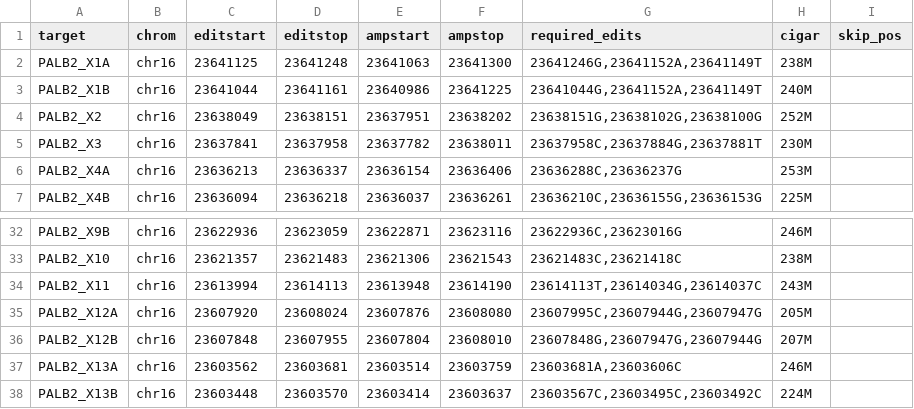
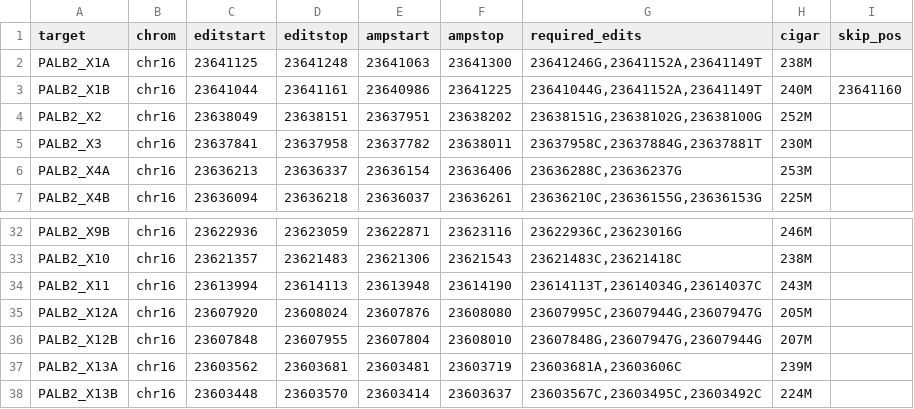
Before and after one commit to bbi-lab/sge-pipeline, a TSV file: etc/PALB2.targets.tsv, drawn as a sheet; only a part is shown, gaps mark what is left out.

```diff
--- a/etc/PALB2.targets.tsv
+++ b/etc/PALB2.targets.tsv
@@ -2,3 +2,3 @@ target	chrom	editstart	editstop	ampstart	ampstop	required_edits	cigar	skip_pos
 PALB2_X1A	chr16	23641125	23641248	23641063	23641300	23641246G,23641152A,23641149T	238M
-PALB2_X1B	chr16	23641044	23641161	23640986	23641225	23641044G,23641152A,23641149T	240M
+PALB2_X1B	chr16	23641044	23641161	23640986	23641225	23641044G,23641152A,23641149T	240M	23641160
 PALB2_X2	chr16	23638049	23638151	23637951	23638202	23638151G,23638102G,23638100G	252M
@@ -36,3 +36,3 @@ PALB2_X12A	chr16	23607920	23608024	23607876	23608080	23607995C,23607944G,2360794
 PALB2_X12B	chr16	23607848	23607955	23607804	23608010	23607848G,23607947G,23607944G	207M
-PALB2_X13A	chr16	23603562	23603681	23603514	23603759	23603681A,23603606C	246M
+PALB2_X13A	chr16	23603562	23603681	23603481	23603719	23603681A,23603606C	239M
 PALB2_X13B	chr16	23603448	23603570	23603414	23603637	23603567C,23603495C,23603492C	224M
```
Also changed, not shown: etc/BARD1.targets.tsv, etc/NBN.targets.tsv, 1 other file.
